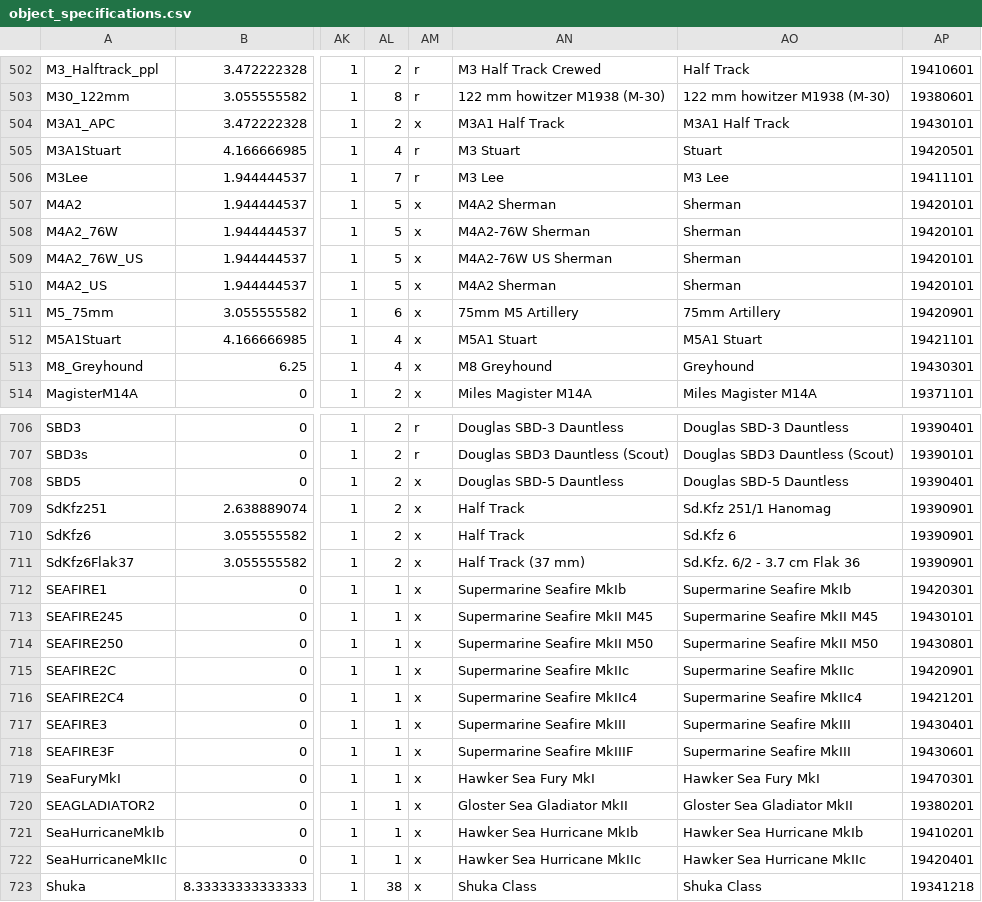
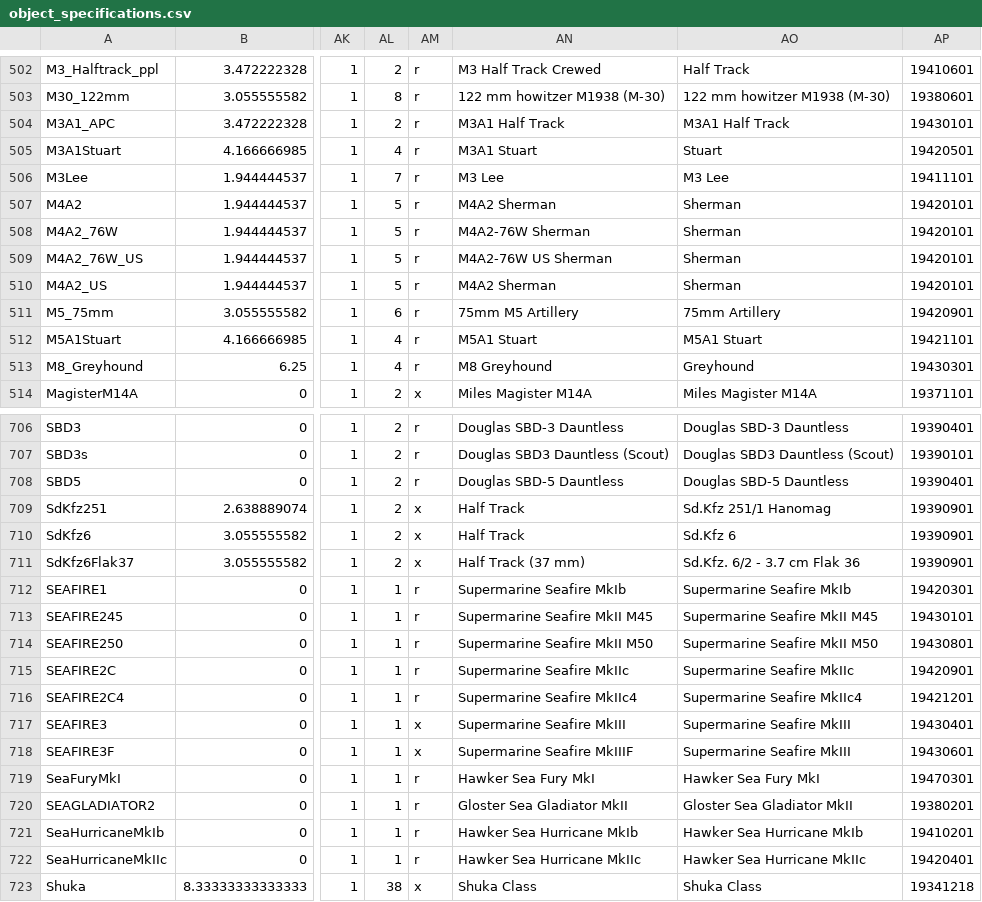
Before and after one commit to SAPHROF/SEOW.E2.Operation-M, a CSV file: object_specifications.csv, drawn as a sheet; only a part is shown, gaps mark what is left out; the diff covers the shown part only; the diff names each change by its address in the sheet, - before the commit and + after, or states it on an @@ line.

```diff
--- a/object_specifications.csv
+++ b/object_specifications.csv
-AM504: x
+AM504: r
-AN505: M3 Stuart
+AN505: M3A1 Stuart
-AM507:AM513: x
+AM507:AM513: r
-AM708: x
+AM708: r
-AM712:AM716: x
+AM712:AM716: r
-AM719:AM722: x
+AM719:AM722: r
```
Also changed, not shown: 135 edited cells elsewhere in this file, 1 other file.
